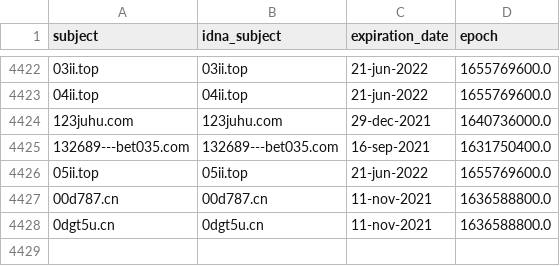
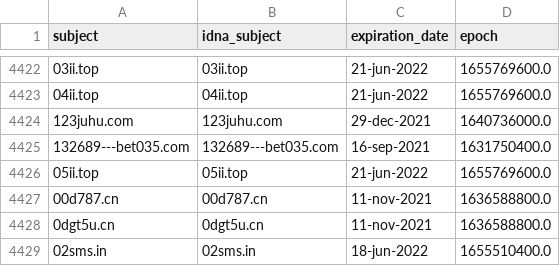
Before and after one commit to mypdns/dead-hosts, a CSV file: .pyfunceble/whois.csv, drawn as a sheet; only a part is shown, gaps mark what is left out; the diff names each change by its address in the sheet, - before the commit and + after, or states it on an @@ line.

```diff
--- a/.pyfunceble/whois.csv
+++ b/.pyfunceble/whois.csv
+row 4429: 02sms.in | 02sms.in | 18-jun-2022 | 1655510400.0
```
Also changed, not shown: 7 other files.
